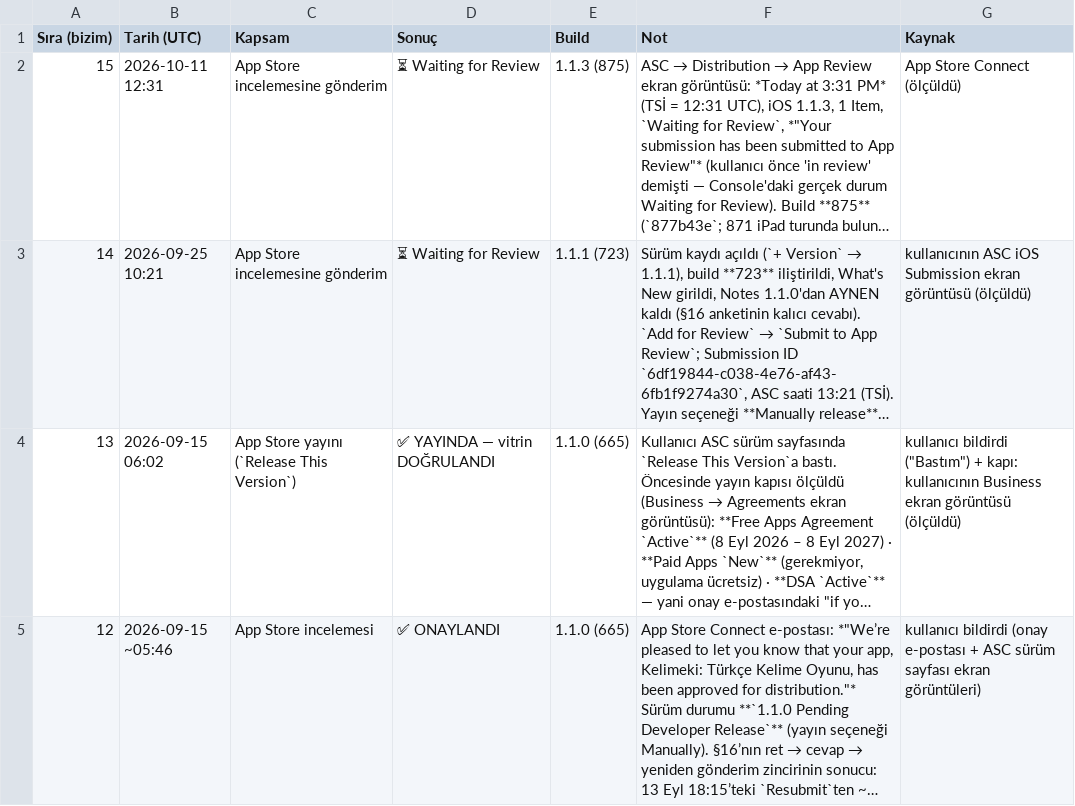
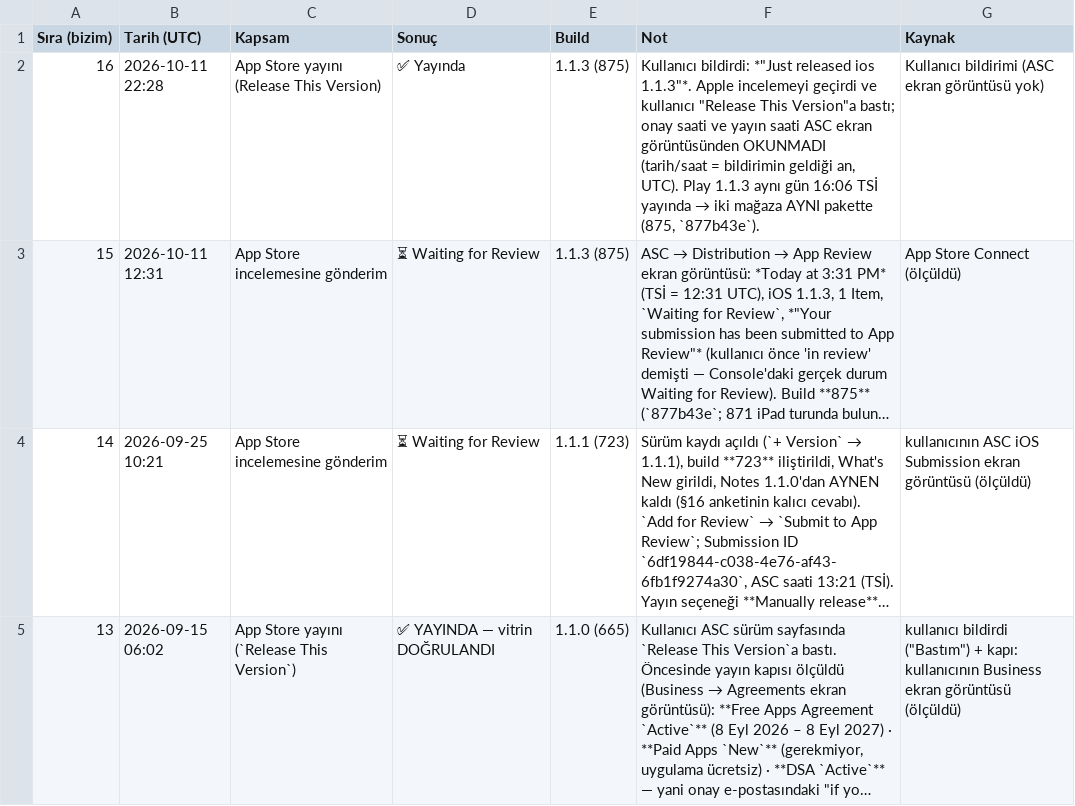
Before and after one commit to alpcapa/kelimeki, a CSV file: mobile/docs/surumler/gonderimler-ios.csv, drawn as a sheet; only a part is shown; the shorter side is filled out with more unchanged rows; long unchanged cells end in …; the diff names each change by its address in the sheet, - before the commit and + after, or states it on an @@ line.

```diff
--- a/mobile/docs/surumler/gonderimler-ios.csv
+++ b/mobile/docs/surumler/gonderimler-ios.csv
+row 2: 16 | 2026-10-11 22:28 | App Store yayını (Release This Version) | ✅ Yayında | 1.1.3 (875) | Kullanıcı bildirdi: *"Just released ios 1.1.3"*. Apple incelemeyi geçirdi ve kullanıcı "Release This Version"a bastı; onay saati ve yayın saati ASC ekran görüntüsünden OKUNMADI (tarih/saat = bildirimin geldiği an, UTC). Play 1.1.3 aynı gün 16:06 TSİ yayında → iki mağaza AYNI pakette (875, `877b43e`). | Kullanıcı bildirimi (ASC ekran görüntüsü yok)
```
Also changed, not shown: 3 other files.
